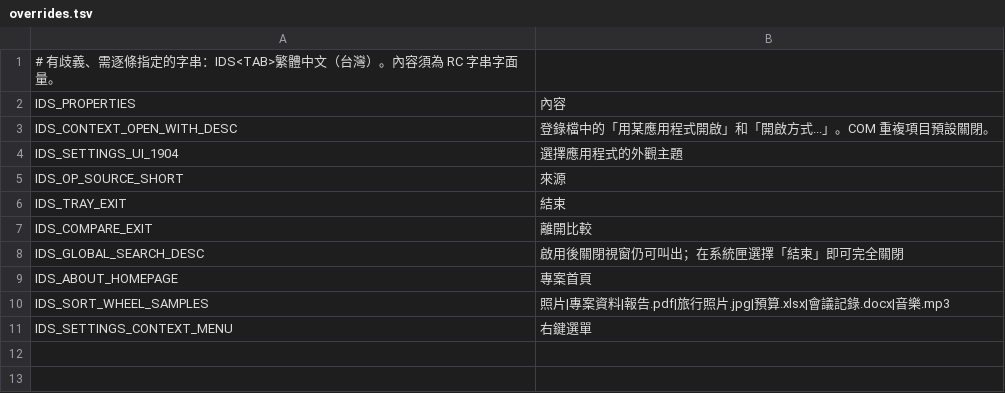
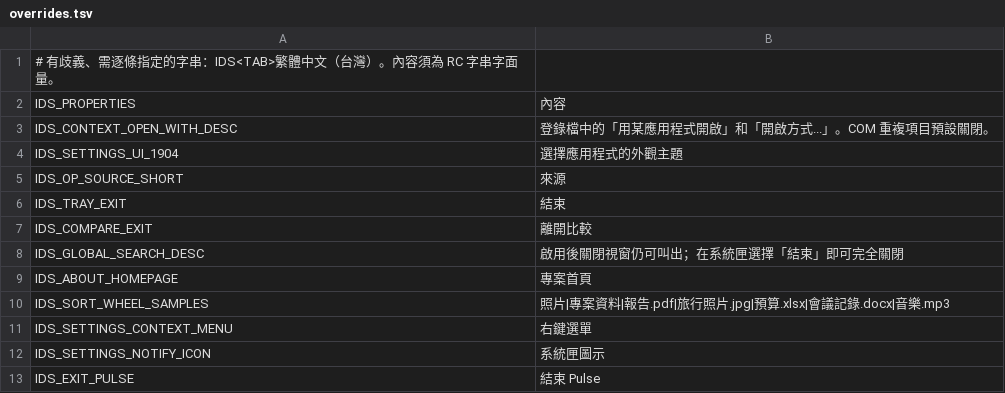
Before and after one commit to 18163623522/pulse, a TSV file: tools/zh_tw/overrides.tsv, drawn as a sheet; the diff names each change by its address in the sheet, - before the commit and + after, or states it on an @@ line.

Commit message:
Add a setting to hide the tray icon (#57)
Settings > Startup and close gains a three-way "Tray icon" choice:
always (the old behaviour), only while Pulse runs in the background,
or never. Older preferences keep the icon, and unknown values fall
back to always.

With "never", closing still hides the window when background running
is on; opening Pulse again brings the window back through the
single-instance handoff. Starting with Windows into the tray follows
the same rule. Because the tray menu may be gone, the command palette
now offers "Exit Pulse".

```diff
--- a/tools/zh_tw/overrides.tsv
+++ b/tools/zh_tw/overrides.tsv
+row 12: IDS_SETTINGS_NOTIFY_ICON | 系統匣圖示
+row 13: IDS_EXIT_PULSE | 結束 Pulse
```
Also changed, not shown: 30 other files.
